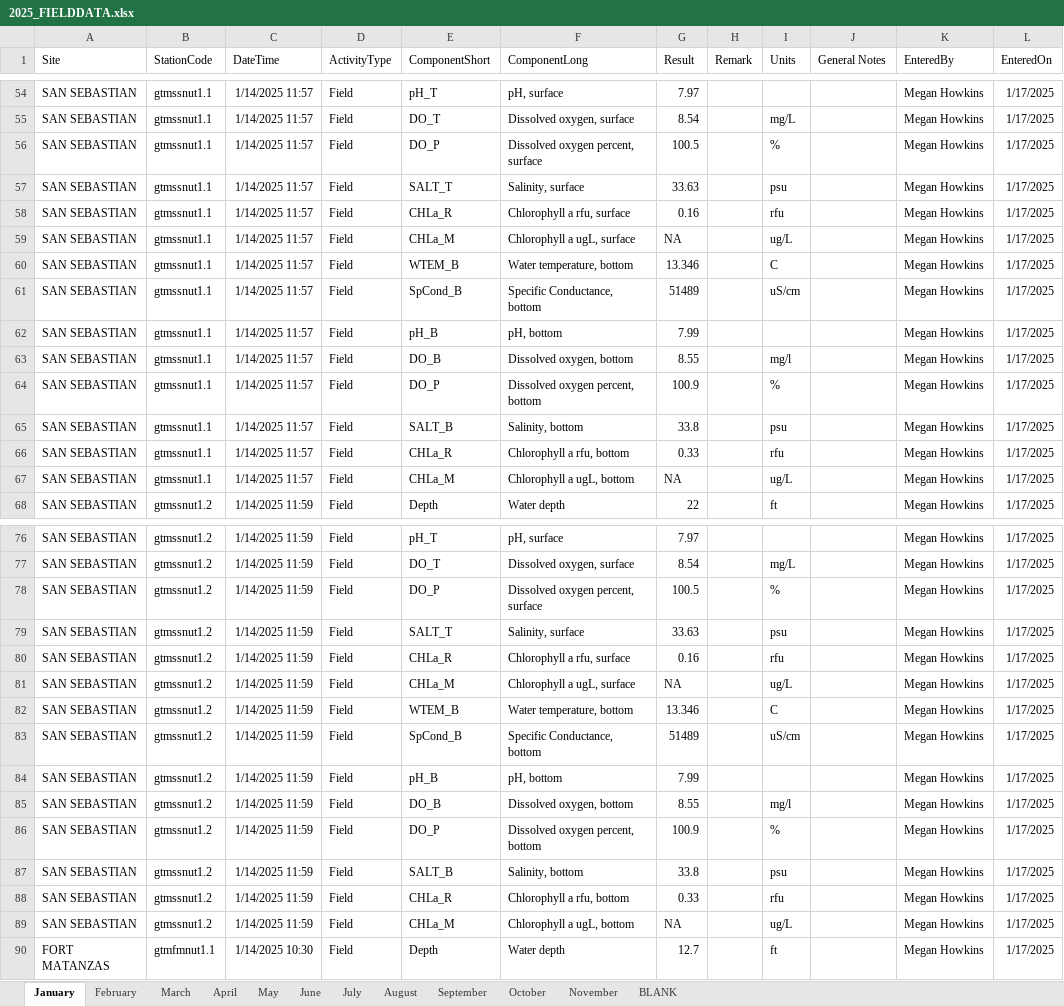
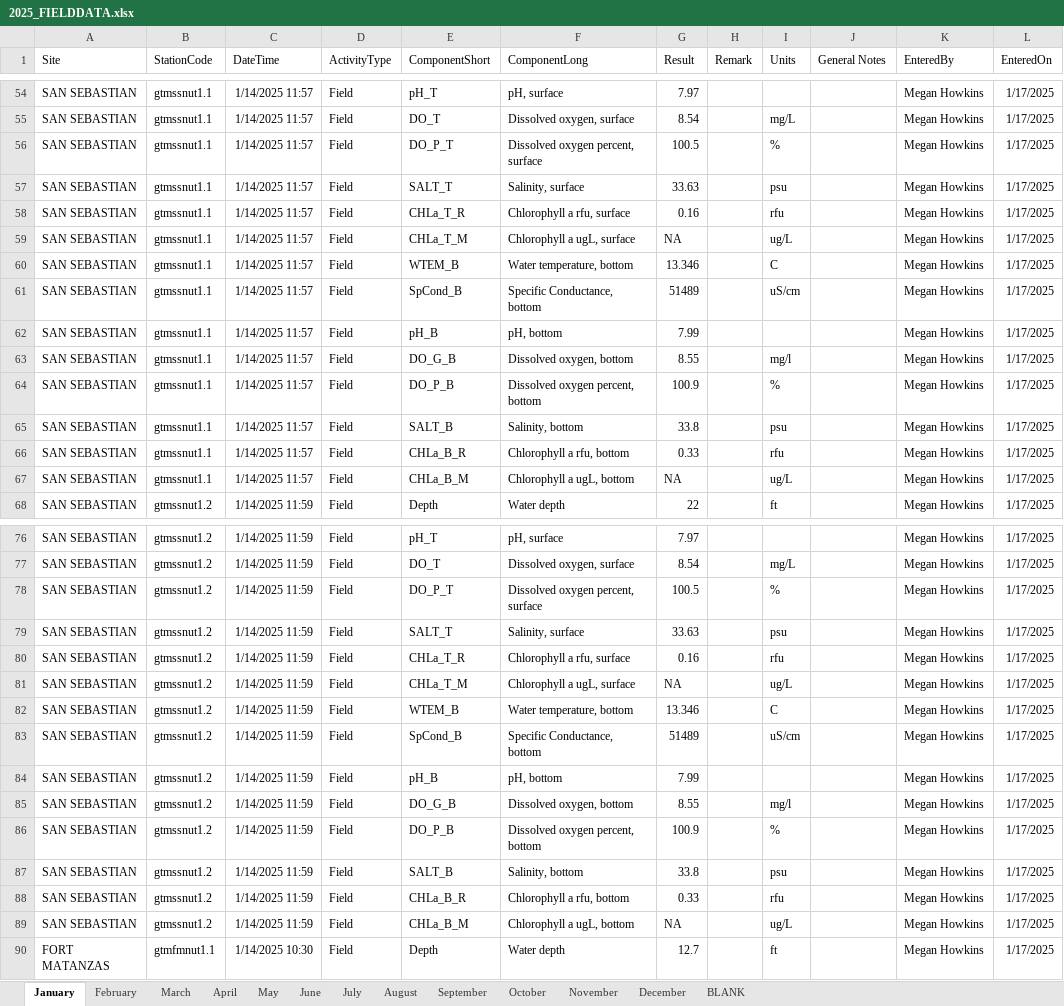
Before and after one commit to GTMNERR/SWMP_NUT_WQ_QAQC, an Excel workbook: data/2025/2025_FIELDDATA.xlsx, sheet January, drawn as a sheet; only a part is shown, gaps mark what is left out; values as stored, in another font and other column widths than the file's, no borders; the diff covers the shown part only; the diff names each change by its address in the sheet, - before the commit and + after, or states it on an @@ line.

```diff
--- a/data/2025/2025_FIELDDATA.xlsx (sheet January)
+++ b/data/2025/2025_FIELDDATA.xlsx (sheet January)
+sheet tab: December
-E56 (ComponentShort): DO_P
+E56 (ComponentShort): DO_P_T
-E58 (ComponentShort): CHLa_R
+E58 (ComponentShort): CHLa_T_R
-E59 (ComponentShort): CHLa_M
+E59 (ComponentShort): CHLa_T_M
-E63 (ComponentShort): DO_B
+E63 (ComponentShort): DO_G_B
-E64 (ComponentShort): DO_P
+E64 (ComponentShort): DO_P_B
-E66 (ComponentShort): CHLa_R
+E66 (ComponentShort): CHLa_B_R
-E67 (ComponentShort): CHLa_M
+E67 (ComponentShort): CHLa_B_M
-E78 (ComponentShort): DO_P
+E78 (ComponentShort): DO_P_T
-E80 (ComponentShort): CHLa_R
+E80 (ComponentShort): CHLa_T_R
-E81 (ComponentShort): CHLa_M
+E81 (ComponentShort): CHLa_T_M
-E85 (ComponentShort): DO_B
+E85 (ComponentShort): DO_G_B
-E86 (ComponentShort): DO_P
+E86 (ComponentShort): DO_P_B
-E88 (ComponentShort): CHLa_R
+E88 (ComponentShort): CHLa_B_R
-E89 (ComponentShort): CHLa_M
+E89 (ComponentShort): CHLa_B_M
```
Also changed, not shown: 42 edited cells elsewhere in this sheet, sheet March, sheet May, sheet February, sheet June, sheet April, sheet October, 3 more sheets, data/2025/LIMS_Download.xlsx, 13 other files.
